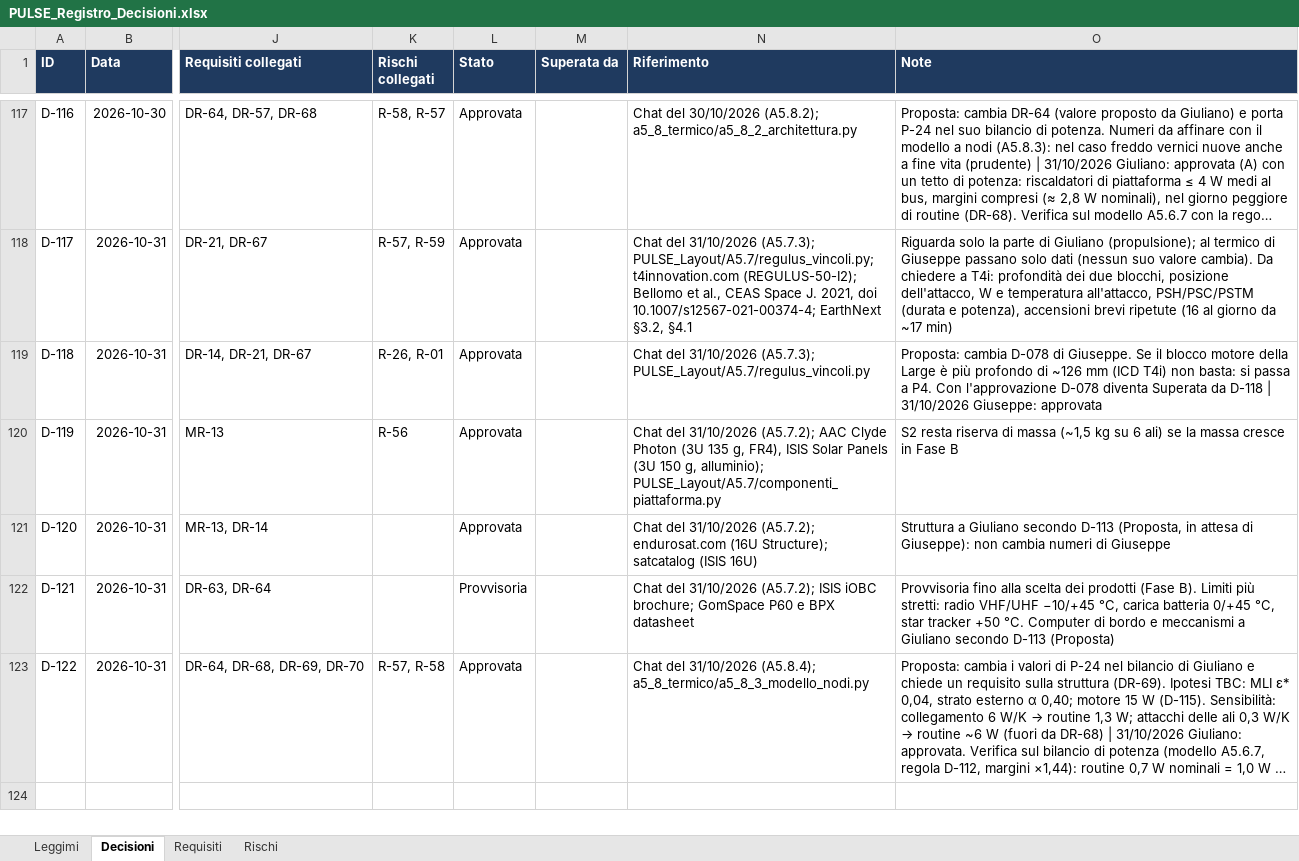
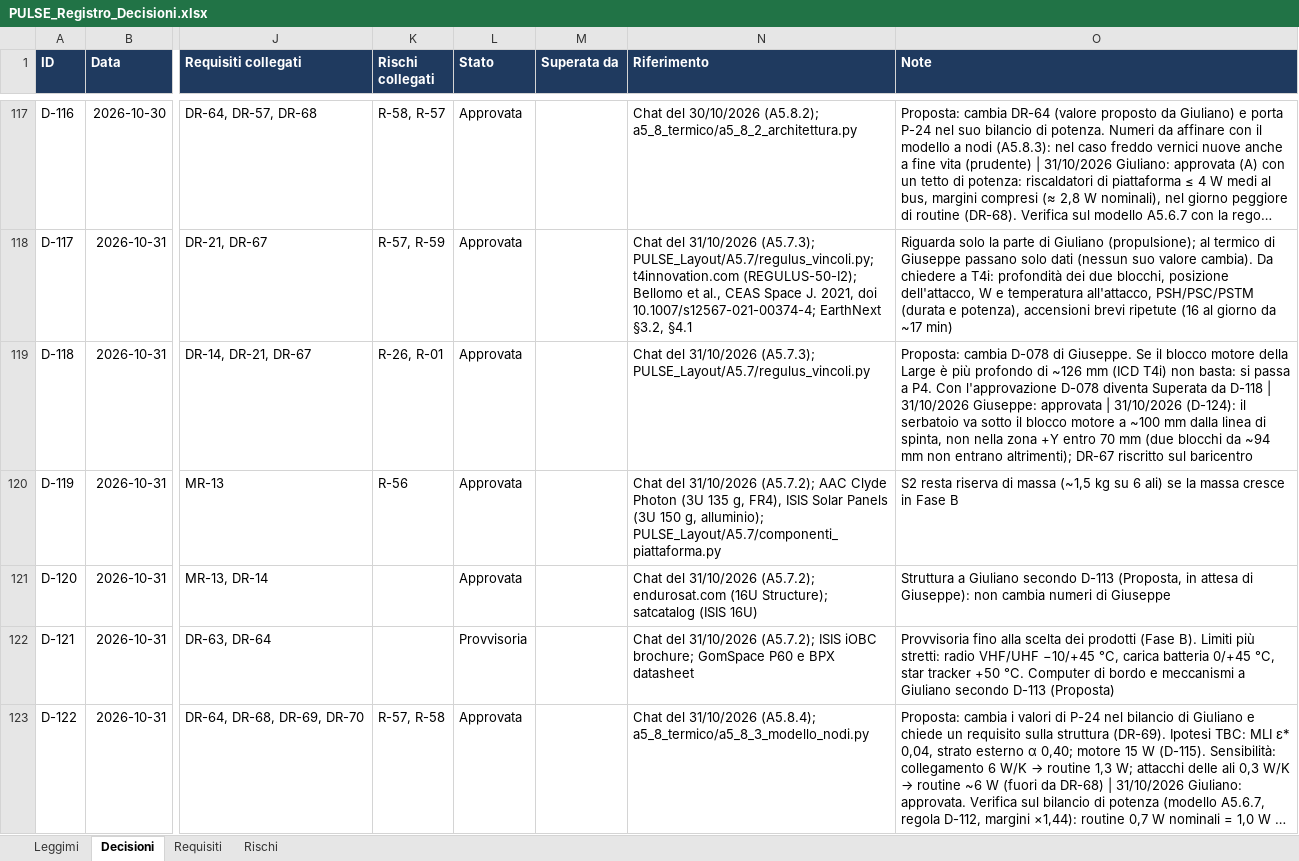
Before and after one commit to GiulianoPennacchioJ/PULSE-16u-cubesat, an Excel workbook: PULSE_Registro_Decisioni.xlsx, sheet Decisioni, drawn as a sheet; only a part is shown, gaps mark what is left out; long unchanged cells end in …; values as stored, in another font and other column widths than the file's, no borders; conditional formats not drawn; the diff covers the shown part only; the diff names each change by its address in the sheet, - before the commit and + after, or states it on an @@ line.

Commit message:
Update PULSE_Registro_Decisioni.xlsx

```diff
--- a/PULSE_Registro_Decisioni.xlsx (sheet Decisioni)
+++ b/PULSE_Registro_Decisioni.xlsx (sheet Decisioni)
-O119 (Note): …Giuseppe: approvata
+O119 (Note): …Giuseppe: approvata | 31/10/2026 (D-124): il serbatoio va sotto il blocco motore a ~100 mm dalla linea di spinta, non nella zona +Y entro 70 mm (due blocchi da ~94 mm non entrano altrimenti); DR-67 riscritto sul baricentro
```
Also changed, not shown: 3 added rows and 3 edited cells elsewhere in this sheet, sheet Rischi, sheet Requisiti.
